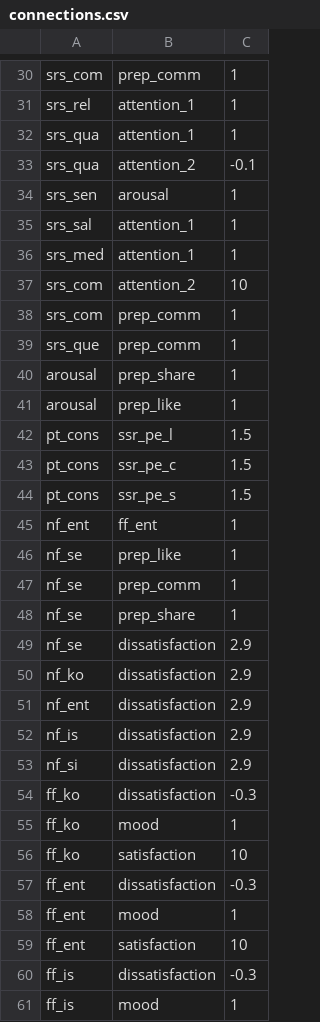
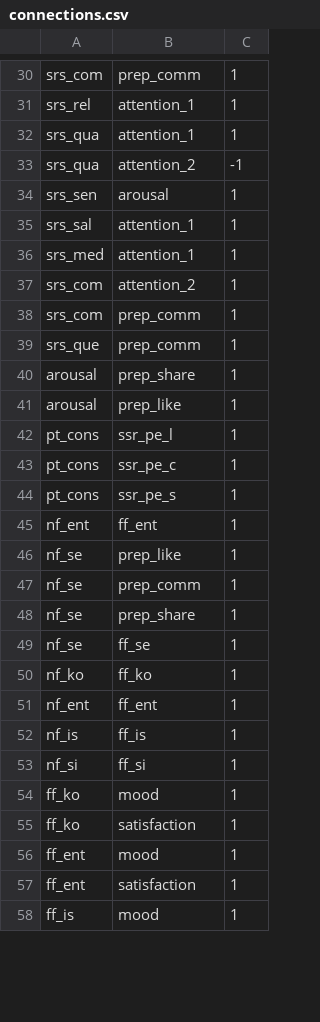
Before and after one commit to ericinlinux/sharing_behavior, a CSV file: data/connections.csv, drawn as a sheet; only a part is shown, gaps mark what is left out; the diff covers the shown part only.

Commit message:
Work with Dave and Aleide. Changes to be committed: 	modified:   3_Parameter_tuning.ipynb 	new file:   Draft_Test_Parameters.ipynb 	modified:   data/alogistic.json 	modified:   data/connections.csv 	modified:   data/states.csv 	modified:   model.py 	modified:   pickle/cost_hist.txt 	modified:   pickle/parameters.txt 	modified:   pickle/parameters_hist.txt 	modified:   sim_ann.py `

```diff
--- a/data/connections.csv
+++ b/data/connections.csv
@@ -32,3 +32,3 @@ srs_rel, attention_1, 1
 srs_qua, attention_1, 1
-srs_qua, attention_2, -0.1
+srs_qua, attention_2, -1
 srs_sen, arousal, 1
@@ -36,3 +36,3 @@ srs_sal, attention_1, 1
 srs_med, attention_1, 1
-srs_com, attention_2, 10
+srs_com, attention_2, 1
 srs_com, prep_comm, 1
@@ -41,5 +41,5 @@ arousal, prep_share, 1
 arousal, prep_like, 1
-pt_cons, ssr_pe_l, 1.5
-pt_cons, ssr_pe_c, 1.5
-pt_cons, ssr_pe_s, 1.5
+pt_cons, ssr_pe_l, 1
+pt_cons, ssr_pe_c, 1
+pt_cons, ssr_pe_s, 1
 nf_ent, ff_ent, 1
@@ -48,14 +48,11 @@ nf_se, prep_comm, 1
 nf_se, prep_share, 1
-nf_se, dissatisfaction, 2.9
-nf_ko , dissatisfaction, 2.9
-nf_ent , dissatisfaction, 2.9
-nf_is, dissatisfaction, 2.9
-nf_si, dissatisfaction, 2.9
-ff_ko, dissatisfaction, -0.3
+nf_se, ff_se, 1
+nf_ko , ff_ko, 1
+nf_ent , ff_ent, 1
+nf_is, ff_is, 1
+nf_si, ff_si, 1
 ff_ko, mood, 1
-ff_ko, satisfaction, 10
-ff_ent, dissatisfaction, -0.3
+ff_ko, satisfaction, 1
 ff_ent, mood, 1
-ff_ent, satisfaction, 10
-ff_is, dissatisfaction, -0.3
+ff_ent, satisfaction, 1
 ff_is, mood, 1
```
Also changed, not shown: 1 added row, 8 removed rows and 13 edited cells elsewhere in this file, data/states.csv, 8 other files.
